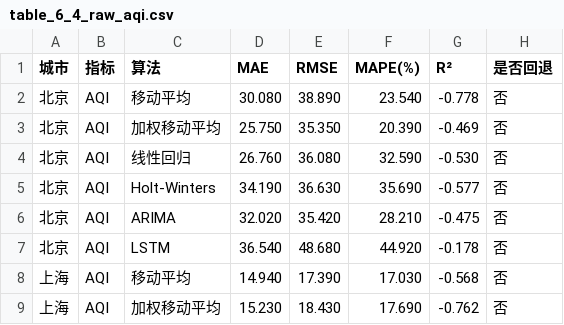
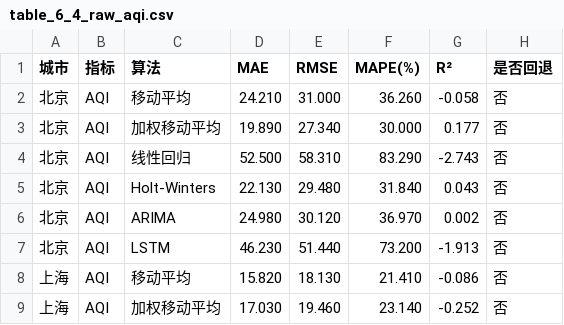
Before and after one commit to D77-1/city_weather_project, a CSV file: docs/figures/table_6_4_raw_aqi.csv, drawn as a sheet; only a part is shown; the diff covers the shown part only.

```diff
--- a/docs/figures/table_6_4_raw_aqi.csv
+++ b/docs/figures/table_6_4_raw_aqi.csv
@@ -1,9 +1,9 @@
 城市,指标,算法,MAE,RMSE,MAPE(%),R²,是否回退
-北京,AQI,移动平均,30.080,38.890,23.540,-0.778,否
-北京,AQI,加权移动平均,25.750,35.350,20.390,-0.469,否
-北京,AQI,线性回归,26.760,36.080,32.590,-0.530,否
-北京,AQI,Holt-Winters,34.190,36.630,35.690,-0.577,否
-北京,AQI,ARIMA,32.020,35.420,28.210,-0.475,否
-北京,AQI,LSTM,36.540,48.680,44.920,-0.178,否
-上海,AQI,移动平均,14.940,17.390,17.030,-0.568,否
-上海,AQI,加权移动平均,15.230,18.430,17.690,-0.762,否
+北京,AQI,移动平均,24.210,31.000,36.260,-0.058,否
+北京,AQI,加权移动平均,19.890,27.340,30.000,0.177,否
+北京,AQI,线性回归,52.500,58.310,83.290,-2.743,否
+北京,AQI,Holt-Winters,22.130,29.480,31.840,0.043,否
+北京,AQI,ARIMA,24.980,30.120,36.970,0.002,否
+北京,AQI,LSTM,46.230,51.440,73.200,-1.913,否
+上海,AQI,移动平均,15.820,18.130,21.410,-0.086,否
+上海,AQI,加权移动平均,17.030,19.460,23.140,-0.252,否
```
Also changed, not shown: 64 edited cells elsewhere in this file, docs/figures/table_6_4_raw_pm25.csv, 5 other files.
